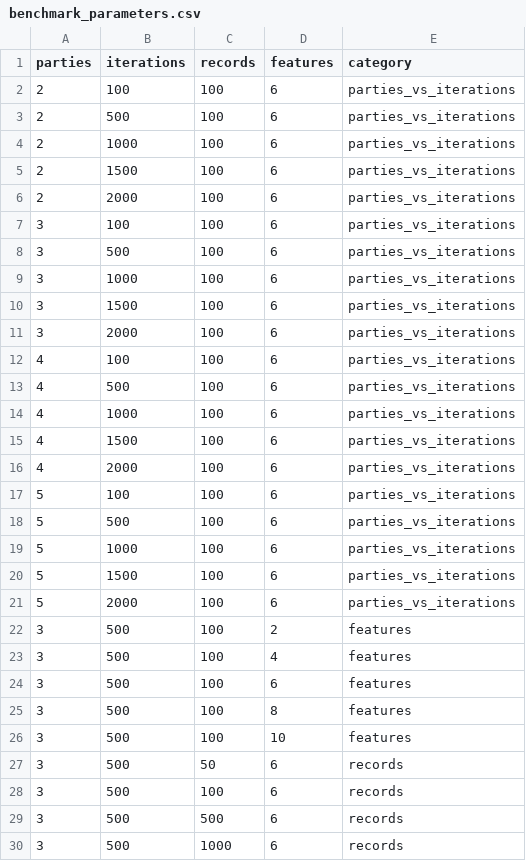
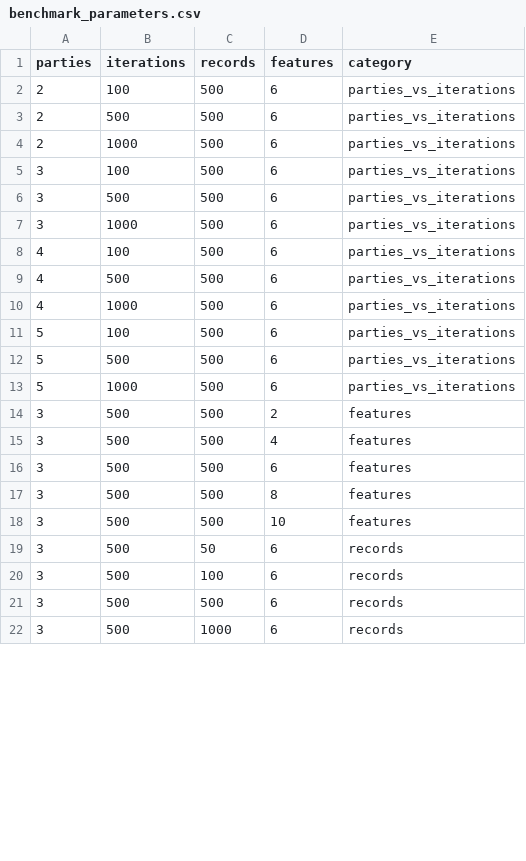
Before and after one commit to CARRIER-project/verticox, a CSV file: python/benchmark/benchmark_parameters.csv, drawn as a sheet; only a part is shown; the diff covers the shown part only.

Commit message:
Updated parameters for new benchmark

```diff
--- a/python/benchmark/benchmark_parameters.csv
+++ b/python/benchmark/benchmark_parameters.csv
@@ -1,27 +1,19 @@
 parties,iterations,records,features,category
-2,100,100,6,parties_vs_iterations
-2,500,100,6,parties_vs_iterations
-2,1000,100,6,parties_vs_iterations
-2,1500,100,6,parties_vs_iterations
-2,2000,100,6,parties_vs_iterations
-3,100,100,6,parties_vs_iterations
-3,500,100,6,parties_vs_iterations
-3,1000,100,6,parties_vs_iterations
-3,1500,100,6,parties_vs_iterations
-3,2000,100,6,parties_vs_iterations
-4,100,100,6,parties_vs_iterations
-4,500,100,6,parties_vs_iterations
-4,1000,100,6,parties_vs_iterations
-4,1500,100,6,parties_vs_iterations
-4,2000,100,6,parties_vs_iterations
-5,100,100,6,parties_vs_iterations
-5,500,100,6,parties_vs_iterations
-5,1000,100,6,parties_vs_iterations
-5,1500,100,6,parties_vs_iterations
-5,2000,100,6,parties_vs_iterations
-3,500,100,2,features
-3,500,100,4,features
-3,500,100,6,features
-3,500,100,8,features
-3,500,100,10,features
+2,100,500,6,parties_vs_iterations
+2,500,500,6,parties_vs_iterations
+2,1000,500,6,parties_vs_iterations
+3,100,500,6,parties_vs_iterations
+3,500,500,6,parties_vs_iterations
+3,1000,500,6,parties_vs_iterations
+4,100,500,6,parties_vs_iterations
+4,500,500,6,parties_vs_iterations
+4,1000,500,6,parties_vs_iterations
+5,100,500,6,parties_vs_iterations
+5,500,500,6,parties_vs_iterations
+5,1000,500,6,parties_vs_iterations
+3,500,500,2,features
+3,500,500,4,features
+3,500,500,6,features
+3,500,500,8,features
+3,500,500,10,features
 3,500,50,6,records
```
Also changed, not shown: 2 added rows elsewhere in this file, 1 other file.
